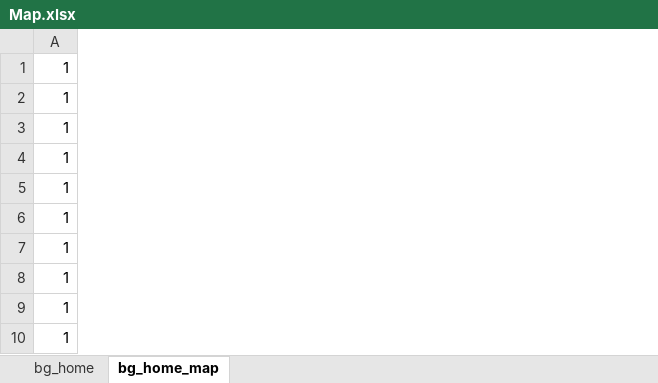
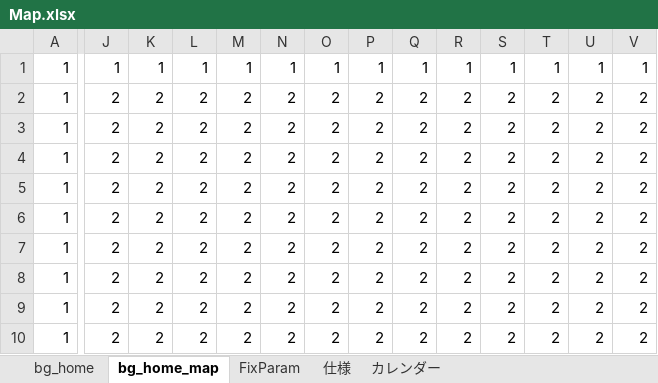
Before and after one commit to Crokan/ROGUE, an Excel workbook: Data/Map.xlsx, sheet bg_home_map, drawn as a sheet; only a part is shown, gaps mark what is left out; values as stored, in another font and other column widths than the file's, no borders; the diff covers the shown part only; the diff names each change by its address in the sheet, - before the commit and + after, or states it on an @@ line.

```diff
--- a/Data/Map.xlsx (sheet bg_home_map)
+++ b/Data/Map.xlsx (sheet bg_home_map)
+sheet tab: FixParam
+sheet tab: 仕様
+sheet tab: カレンダー
+column J, rows 1-10: 1 | 2 | 2 | 2 | 2 | 2 | 2 | 2 | 2 | 2
+column K, rows 1-10: 1 | 2 | 2 | 2 | 2 | 2 | 2 | 2 | 2 | 2
+column L, rows 1-10: 1 | 2 | 2 | 2 | 2 | 2 | 2 | 2 | 2 | 2
+column M, rows 1-10: 1 | 2 | 2 | 2 | 2 | 2 | 2 | 2 | 2 | 2
+column N, rows 1-10: 1 | 2 | 2 | 2 | 2 | 2 | 2 | 2 | 2 | 2
+column O, rows 1-10: 1 | 2 | 2 | 2 | 2 | 2 | 2 | 2 | 2 | 2
+column P, rows 1-10: 1 | 2 | 2 | 2 | 2 | 2 | 2 | 2 | 2 | 2
+column Q, rows 1-10: 1 | 2 | 2 | 2 | 2 | 2 | 2 | 2 | 2 | 2
+column R, rows 1-10: 1 | 2 | 2 | 2 | 2 | 2 | 2 | 2 | 2 | 2
+column S, rows 1-10: 1 | 2 | 2 | 2 | 2 | 2 | 2 | 2 | 2 | 2
+column T, rows 1-10: 1 | 2 | 2 | 2 | 2 | 2 | 2 | 2 | 2 | 2
+column U, rows 1-10: 1 | 2 | 2 | 2 | 2 | 2 | 2 | 2 | 2 | 2
+column V, rows 1-10: 1 | 2 | 2 | 2 | 2 | 2 | 2 | 2 | 2 | 2
```
Also changed, not shown: 20 added rows and 7 added columns elsewhere in this sheet, sheet bg_home, 8 other files.
